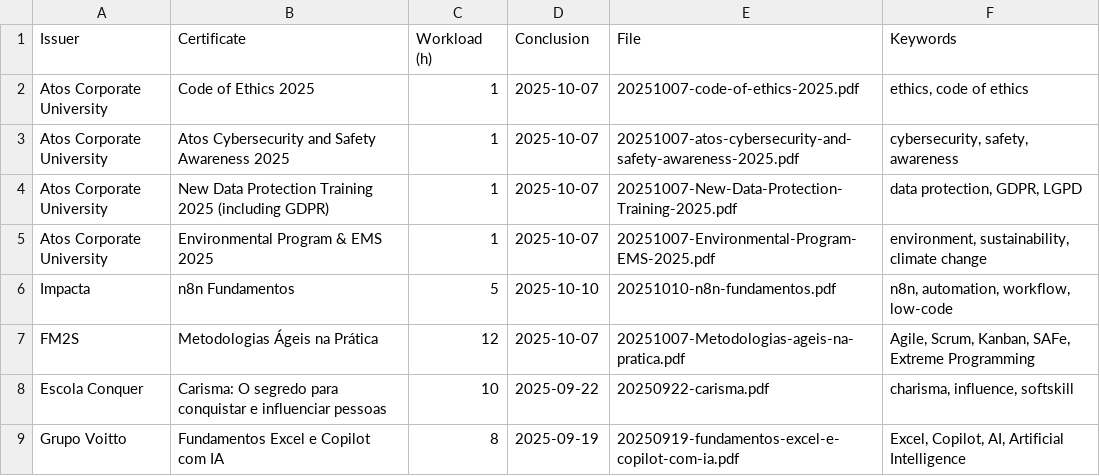
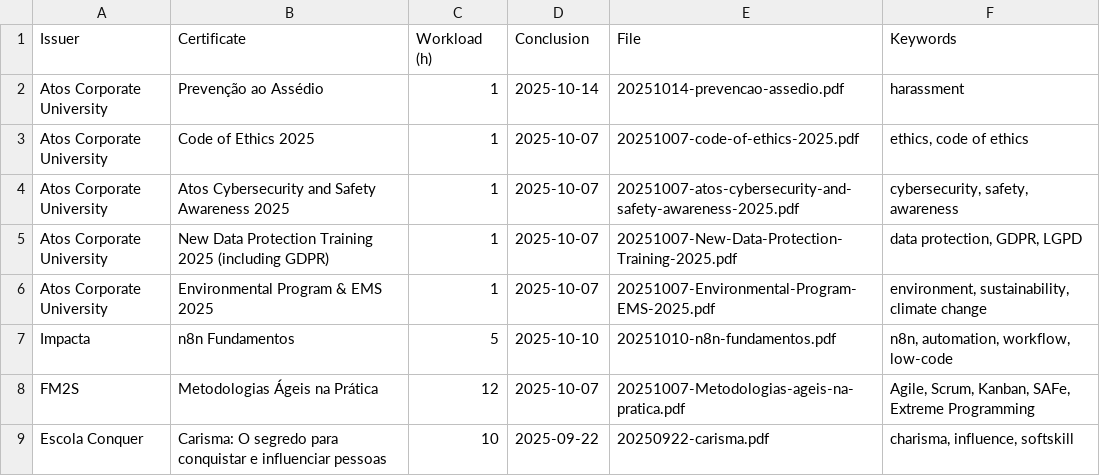
Before and after one commit to georgemaia/certificados-repo, a CSV file: files/certificados.csv, drawn as a sheet; only a part is shown; the shorter side is filled out with more unchanged rows; the diff names each change by its address in the sheet, - before the commit and + after, or states it on an @@ line.

Commit message:
prevenção ao assédio

```diff
--- a/files/certificados.csv
+++ b/files/certificados.csv
+row 2: Atos Corporate University | Prevenção ao Assédio | 1 | 2025-10-14 | 20251014-prevencao-assedio.pdf | harassment
```
Also changed, not shown: 1 other file.
